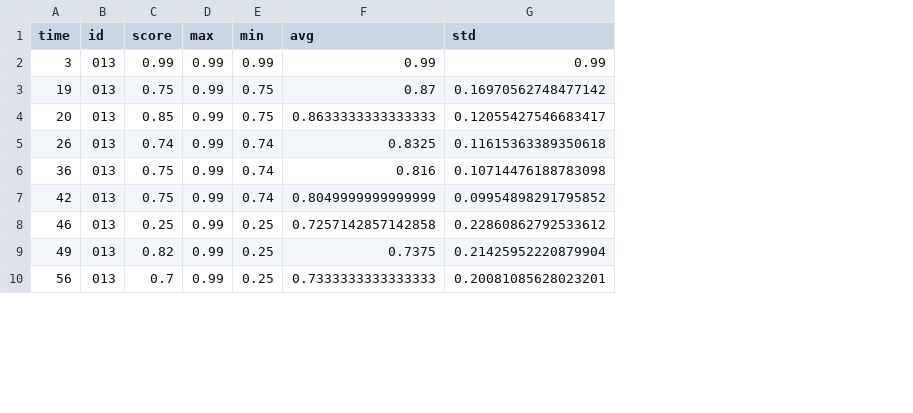
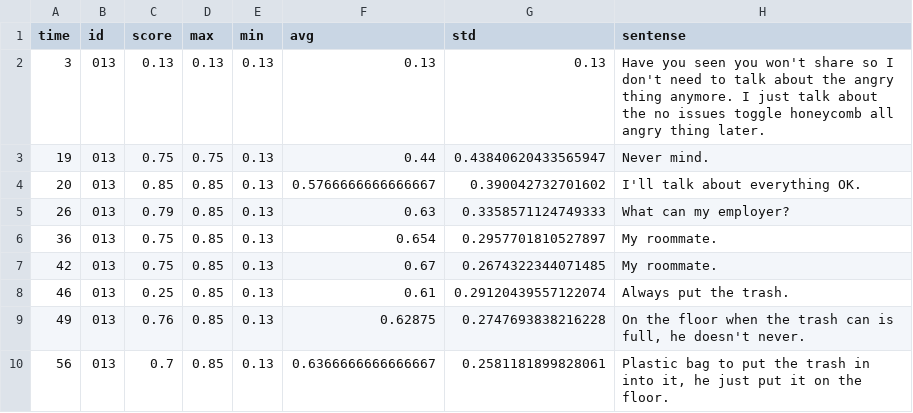
Before and after one commit to Iansdfg/Vulcan_Empathics_2019Fall, a CSV file: CSV/013_A_S.wav.csv, drawn as a sheet; only a part is shown; the diff covers the shown part only; the diff names each change by its address in the sheet, - before the commit and + after, or states it on an @@ line.

```diff
--- a/CSV/013_A_S.wav.csv
+++ b/CSV/013_A_S.wav.csv
+column H (sentense), rows 2-10: Have you seen you won't share so I don't need to talk about the angry thing anymore. I just talk about the no issues toggle honeycomb all angry thing later. | Never mind. | I'll talk about everything OK. | What can my employer? | My roommate. | My roommate. | Always put the trash. | On the floor when the trash can is full, he doesn't never. | Plastic bag to put the trash in into it, he just put it on the floor.
-C2 (score): 0.99
+C2 (score): 0.13
-D2 (max): 0.99
+D2 (max): 0.13
-E2 (min): 0.99
+E2 (min): 0.13
-F2 (avg): 0.99
+F2 (avg): 0.13
-G2 (std): 0.99
+G2 (std): 0.13
-D3 (max): 0.99
+D3 (max): 0.75
-E3:E4 (min): 0.75
+E3:E4 (min): 0.13
-F3 (avg): 0.87
+F3 (avg): 0.44
-G3 (std): 0.16970562748477142
+G3 (std): 0.43840620433565947
-D4:D10 (max): 0.99
+D4:D10 (max): 0.85
-F4 (avg): 0.8633333333333333
+F4 (avg): 0.5766666666666667
-G4 (std): 0.12055427546683417
+G4 (std): 0.390042732701602
-C5 (score): 0.74
+C5 (score): 0.79
-E5:E7 (min): 0.74
+E5:E7 (min): 0.13
-F5 (avg): 0.8325
+F5 (avg): 0.63
-G5 (std): 0.11615363389350618
+G5 (std): 0.3358571124749333
-F6 (avg): 0.816
+F6 (avg): 0.654
-G6 (std): 0.10714476188783098
+G6 (std): 0.2957701810527897
-F7 (avg): 0.8049999999999999
+F7 (avg): 0.67
-G7 (std): 0.09954898291795852
+G7 (std): 0.2674322344071485
-E8:E10 (min): 0.25
+E8:E10 (min): 0.13
-F8 (avg): 0.7257142857142858
+F8 (avg): 0.61
-G8 (std): 0.22860862792533612
+G8 (std): 0.29120439557122074
-C9 (score): 0.82
+C9 (score): 0.76
-F9 (avg): 0.7375
+F9 (avg): 0.62875
-G9 (std): 0.21425952220879904
+G9 (std): 0.2747693838216228
-F10 (avg): 0.7333333333333333
+F10 (avg): 0.6366666666666667
-G10 (std): 0.20081085628023201
+G10 (std): 0.2581181899828061
```
Also changed, not shown: 1 added row and 47 edited cells elsewhere in this file, CSV/003_S_G.wav.csv, CSV/004_S_J.wav.csv, 33 other files.
